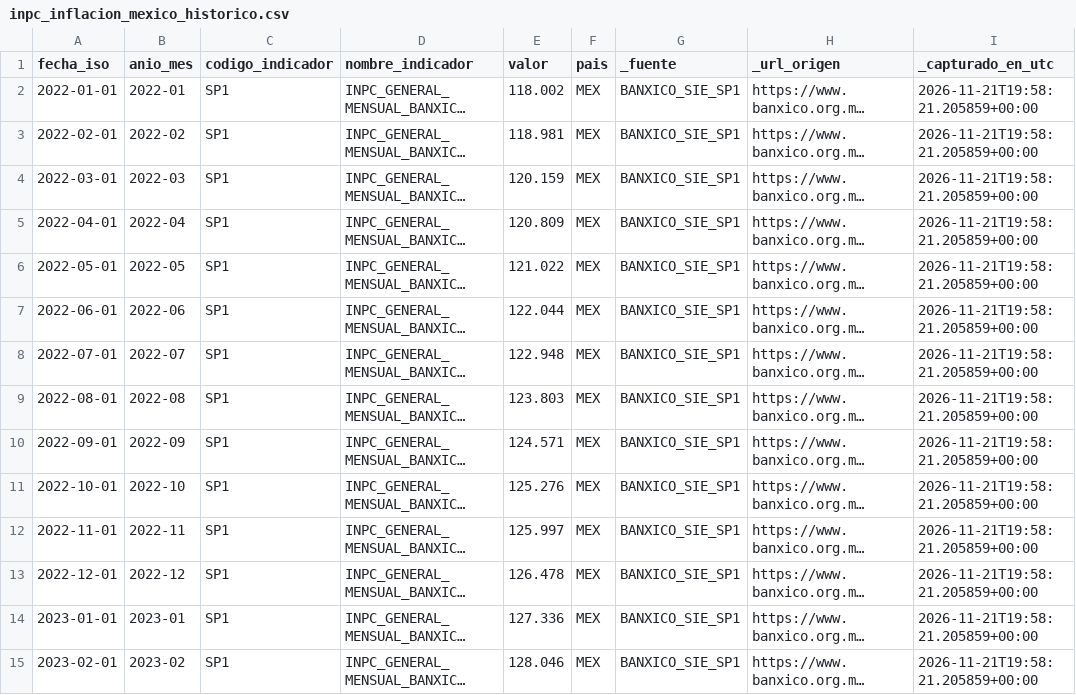
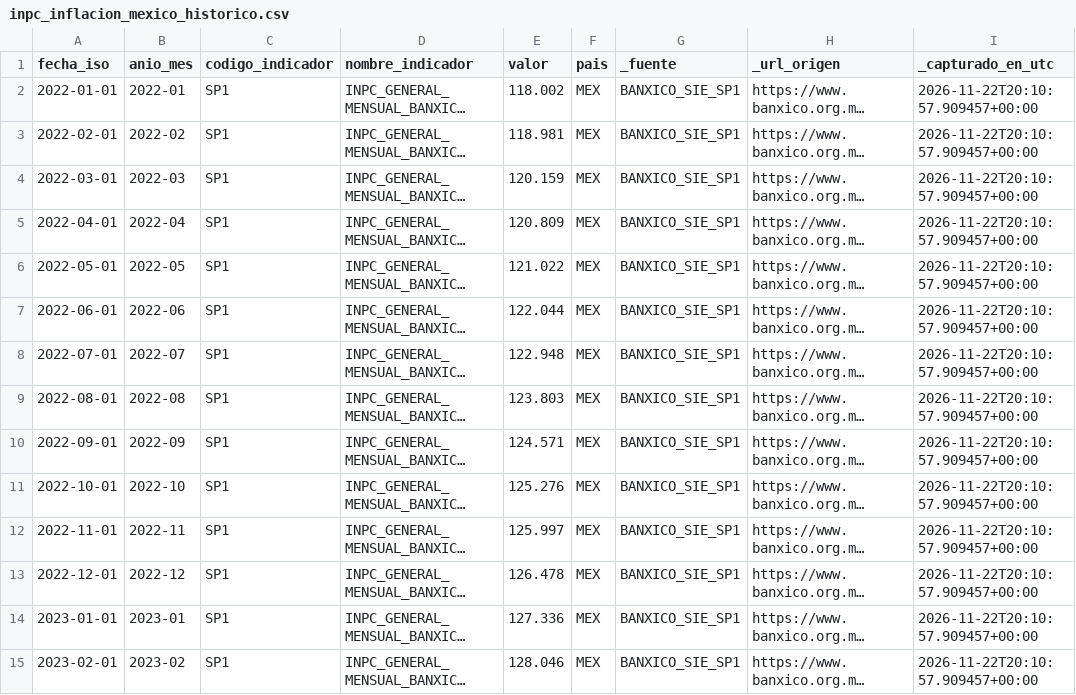
Before and after one commit to AdolfOrtega/tdl-canastita-proyecto, a CSV file: data/bronce/macro_api/inflacion/inpc_inflacion_mexico_historico.csv, drawn as a sheet; only a part is shown; long unchanged cells end in …; the diff covers the shown part only; the diff names each change by its address in the sheet, - before the commit and + after, or states it on an @@ line.

```diff
--- a/data/bronce/macro_api/inflacion/inpc_inflacion_mexico_historico.csv
+++ b/data/bronce/macro_api/inflacion/inpc_inflacion_mexico_historico.csv
-I2:I15 (_capturado_en_utc): 2026-11-21T19:58:21.205859+00:00
+I2:I15 (_capturado_en_utc): 2026-11-22T20:10:57.909457+00:00
```
Also changed, not shown: 44 edited cells elsewhere in this file, calidad/bitacora_captura.csv, data/bronce/macro_api/tipo_cambio/usd_mxn_historico_2022_2026.csv, 10 other files.
